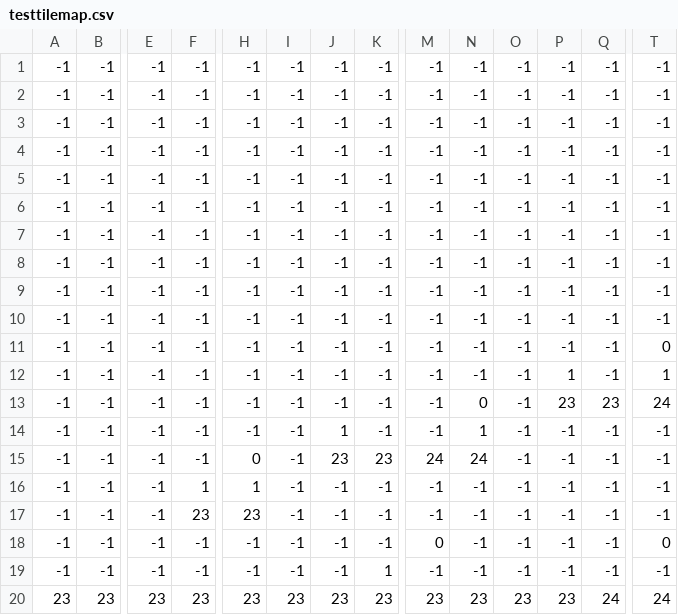
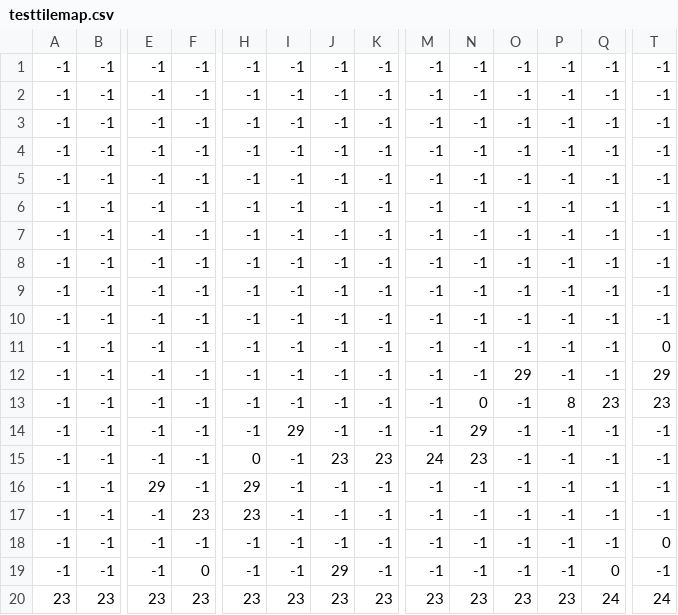
Before and after one commit to AlexanderQd/Game-phaser, a CSV file: assets/maps/tilemaps/level1/testtilemap.csv, drawn as a sheet; only a part is shown, gaps mark what is left out; the diff names each change by its address in the sheet, - before the commit and + after, or states it on an @@ line.

```diff
--- a/assets/maps/tilemaps/level1/testtilemap.csv
+++ b/assets/maps/tilemaps/level1/testtilemap.csv
-O12: -1
+O12: 29
-P12: 1
+P12: -1
-T12: 1
+T12: 29
-P13: 23
+P13: 8
-T13: 24
+T13: 23
-I14: -1
+I14: 29
-J14: 1
+J14: -1
-N14: 1
+N14: 29
-N15: 24
+N15: 23
-E16: -1
+E16: 29
-F16: 1
+F16: -1
-H16: 1
+H16: 29
-M18: 0
+M18: -1
-F19: -1
+F19: 0
-J19: -1
+J19: 29
-K19: 1
+K19: -1
-Q19: -1
+Q19: 0
```
Also changed, not shown: 2 other files.
